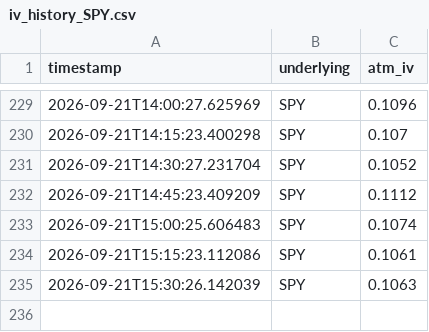
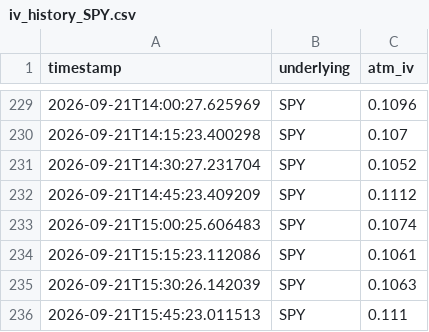
Before and after one commit to Dinaltium/Trading, a CSV file: logs/iv_history_SPY.csv, drawn as a sheet; only a part is shown, gaps mark what is left out; the diff names each change by its address in the sheet, - before the commit and + after, or states it on an @@ line.

```diff
--- a/logs/iv_history_SPY.csv
+++ b/logs/iv_history_SPY.csv
+row 236: 2026-09-21T15:45:23.011513 | SPY | 0.111
```
Also changed, not shown: logs/iv_history_DIA.csv, logs/iv_history_IWM.csv, 3 other files.
